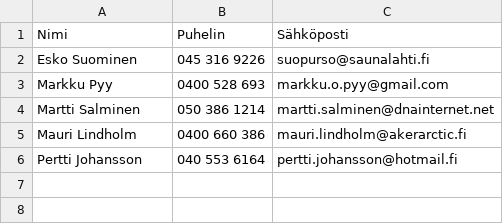
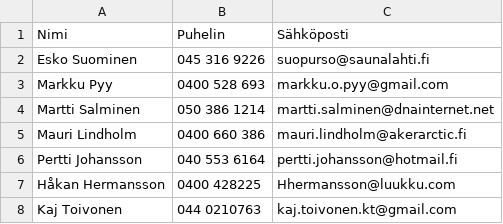
Before and after one commit to samhol/_RVS_, a CSV file: yhteystiedot/katsastajat.csv, drawn as a sheet; the diff names each change by its address in the sheet, - before the commit and + after, or states it on an @@ line.

```diff
--- a/yhteystiedot/katsastajat.csv
+++ b/yhteystiedot/katsastajat.csv
+row 7: Håkan Hermansson | 0400 428225 | Hhermansson@luukku.com
+row 8: Kaj Toivonen | 044 0210763 | kaj.toivonen.kt@gmail.com
```
Also changed, not shown: 2 other files.
